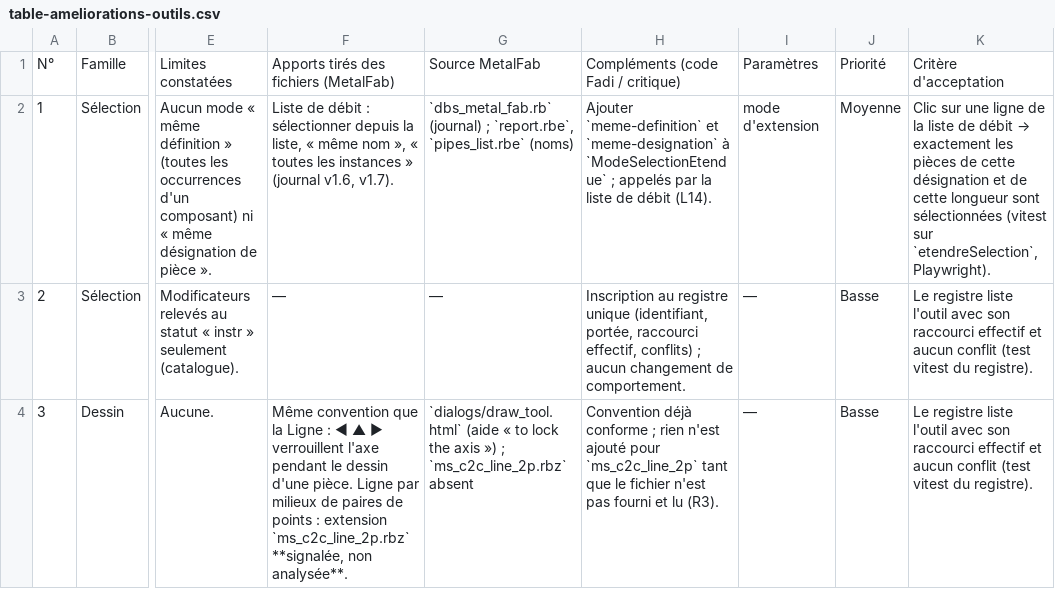
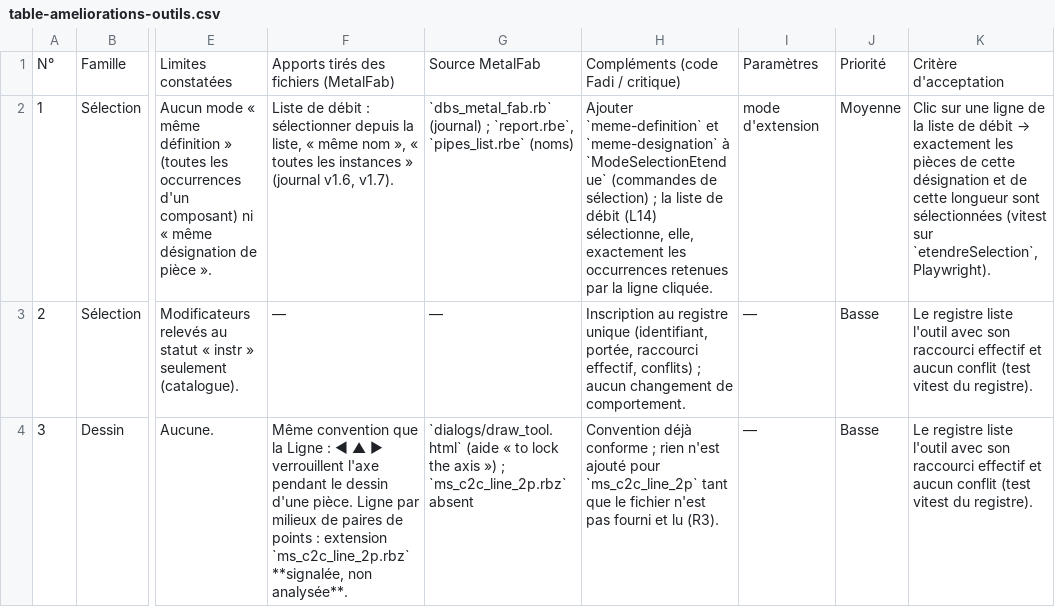
Before and after one commit to RachEma-ux/Fadi, a CSV file: docs/planche/analyses/table-ameliorations-outils.csv, drawn as a sheet; only a part is shown, gaps mark what is left out; the diff names each change by its address in the sheet, - before the commit and + after, or states it on an @@ line.

```diff
--- a/docs/planche/analyses/table-ameliorations-outils.csv
+++ b/docs/planche/analyses/table-ameliorations-outils.csv
-H2: …à `ModeSelectionEtendue` ; appelés par la liste de débit (L14).
+H2: …à `ModeSelectionEtendue` (commandes de sélection) ; la liste de débit (L14) sélectionne, elle, exactement les occurrences retenues par la ligne cliquée.
```
Also changed, not shown: 2 other files.
